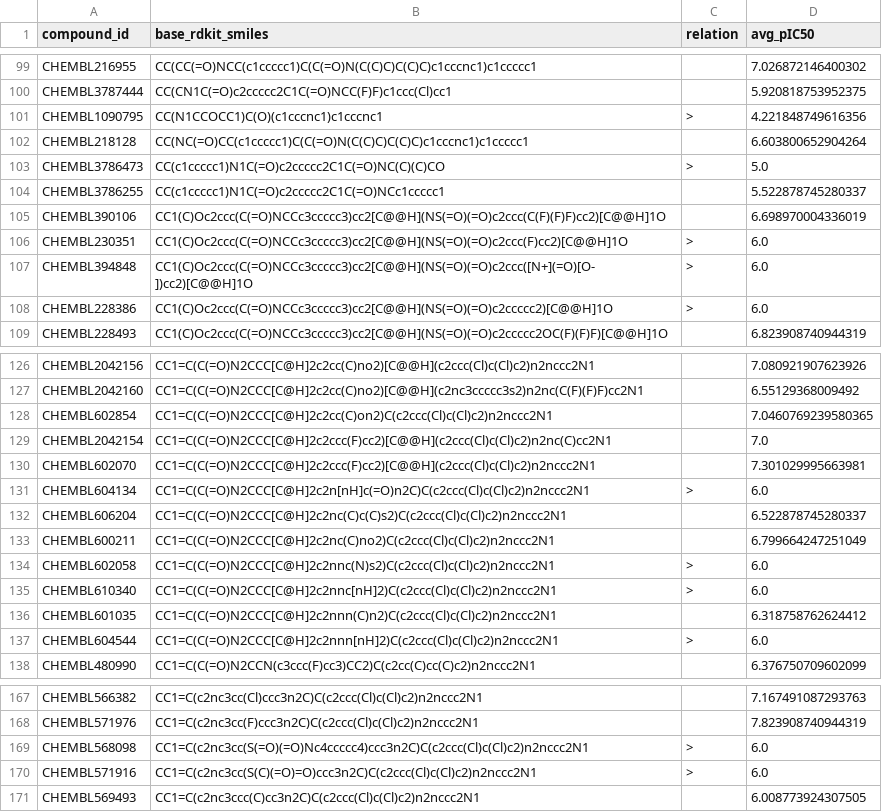
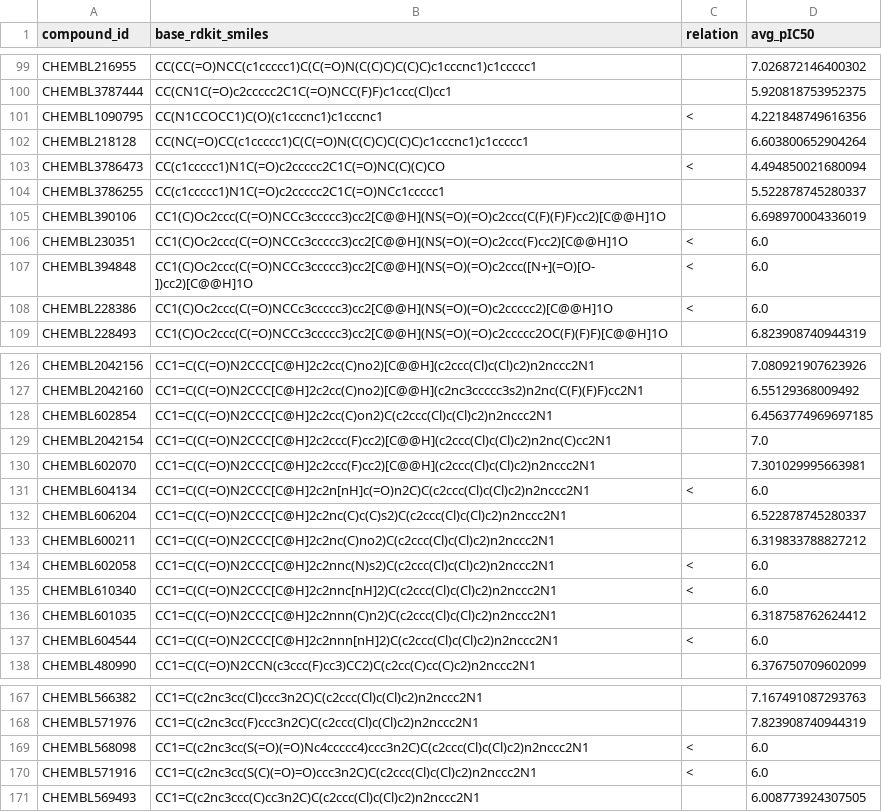
Before and after one commit to ATOMScience-org/AMPL, a CSV file: atomsci/ddm/examples/tutorials2023/dataset/curated_kcna5_ic50.csv, drawn as a sheet; only a part is shown, gaps mark what is left out; the diff covers the shown part only.

Commit message:
Updated ad hoc multitask data tutorial to do MW filtering on input datasets. Updated curated multitask dataset and singletask KCNA5 and SCN5A datasets with MW filtering.

```diff
--- a/atomsci/ddm/examples/tutorials2023/dataset/curated_kcna5_ic50.csv
+++ b/atomsci/ddm/examples/tutorials2023/dataset/curated_kcna5_ic50.csv
@@ -100,10 +100,10 @@ CHEMBL216955,CC(CC(=O)NCC(c1ccccc1)C(C(=O)N(C(C)C)C(C)C)c1cccnc1)c1ccccc1,,7.026
 CHEMBL3787444,CC(CN1C(=O)c2ccccc2C1C(=O)NCC(F)F)c1ccc(Cl)cc1,,5.920818753952375
-CHEMBL1090795,CC(N1CCOCC1)C(O)(c1cccnc1)c1cccnc1,>,4.221848749616356
+CHEMBL1090795,CC(N1CCOCC1)C(O)(c1cccnc1)c1cccnc1,<,4.221848749616356
 CHEMBL218128,CC(NC(=O)CC(c1ccccc1)C(C(=O)N(C(C)C)C(C)C)c1cccnc1)c1ccccc1,,6.603800652904264
-CHEMBL3786473,CC(c1ccccc1)N1C(=O)c2ccccc2C1C(=O)NC(C)(C)CO,>,5.0
+CHEMBL3786473,CC(c1ccccc1)N1C(=O)c2ccccc2C1C(=O)NC(C)(C)CO,<,4.494850021680094
 CHEMBL3786255,CC(c1ccccc1)N1C(=O)c2ccccc2C1C(=O)NCc1ccccc1,,5.522878745280337
 CHEMBL390106,CC1(C)Oc2ccc(C(=O)NCCc3ccccc3)cc2[C@@H](NS(=O)(=O)c2ccc(C(F)(F)F)cc2)[C@@H]1O,,6.698970004336019
-CHEMBL230351,CC1(C)Oc2ccc(C(=O)NCCc3ccccc3)cc2[C@@H](NS(=O)(=O)c2ccc(F)cc2)[C@@H]1O,>,6.0
-CHEMBL394848,CC1(C)Oc2ccc(C(=O)NCCc3ccccc3)cc2[C@@H](NS(=O)(=O)c2ccc([N+](=O)[O-])cc2)[C@@H]1O,>,6.0
-CHEMBL228386,CC1(C)Oc2ccc(C(=O)NCCc3ccccc3)cc2[C@@H](NS(=O)(=O)c2ccccc2)[C@@H]1O,>,6.0
+CHEMBL230351,CC1(C)Oc2ccc(C(=O)NCCc3ccccc3)cc2[C@@H](NS(=O)(=O)c2ccc(F)cc2)[C@@H]1O,<,6.0
+CHEMBL394848,CC1(C)Oc2ccc(C(=O)NCCc3ccccc3)cc2[C@@H](NS(=O)(=O)c2ccc([N+](=O)[O-])cc2)[C@@H]1O,<,6.0
+CHEMBL228386,CC1(C)Oc2ccc(C(=O)NCCc3ccccc3)cc2[C@@H](NS(=O)(=O)c2ccccc2)[C@@H]1O,<,6.0
 CHEMBL228493,CC1(C)Oc2ccc(C(=O)NCCc3ccccc3)cc2[C@@H](NS(=O)(=O)c2ccccc2OC(F)(F)F)[C@@H]1O,,6.823908740944319
@@ -127,12 +127,12 @@ CHEMBL2042156,CC1=C(C(=O)N2CCC[C@H]2c2cc(C)no2)[C@@H](c2ccc(Cl)c(Cl)c2)n2nccc2N1
 CHEMBL2042160,CC1=C(C(=O)N2CCC[C@H]2c2cc(C)no2)[C@@H](c2nc3ccccc3s2)n2nc(C(F)(F)F)cc2N1,,6.55129368009492
-CHEMBL602854,CC1=C(C(=O)N2CCC[C@H]2c2cc(C)on2)C(c2ccc(Cl)c(Cl)c2)n2nccc2N1,,7.0460769239580365
+CHEMBL602854,CC1=C(C(=O)N2CCC[C@H]2c2cc(C)on2)C(c2ccc(Cl)c(Cl)c2)n2nccc2N1,,6.4563774969697185
 CHEMBL2042154,CC1=C(C(=O)N2CCC[C@H]2c2ccc(F)cc2)[C@@H](c2ccc(Cl)c(Cl)c2)n2nc(C)cc2N1,,7.0
 CHEMBL602070,CC1=C(C(=O)N2CCC[C@H]2c2ccc(F)cc2)[C@@H](c2ccc(Cl)c(Cl)c2)n2nccc2N1,,7.301029995663981
-CHEMBL604134,CC1=C(C(=O)N2CCC[C@H]2c2n[nH]c(=O)n2C)C(c2ccc(Cl)c(Cl)c2)n2nccc2N1,>,6.0
+CHEMBL604134,CC1=C(C(=O)N2CCC[C@H]2c2n[nH]c(=O)n2C)C(c2ccc(Cl)c(Cl)c2)n2nccc2N1,<,6.0
 CHEMBL606204,CC1=C(C(=O)N2CCC[C@H]2c2nc(C)c(C)s2)C(c2ccc(Cl)c(Cl)c2)n2nccc2N1,,6.522878745280337
-CHEMBL600211,CC1=C(C(=O)N2CCC[C@H]2c2nc(C)no2)C(c2ccc(Cl)c(Cl)c2)n2nccc2N1,,6.799664247251049
-CHEMBL602058,CC1=C(C(=O)N2CCC[C@H]2c2nnc(N)s2)C(c2ccc(Cl)c(Cl)c2)n2nccc2N1,>,6.0
-CHEMBL610340,CC1=C(C(=O)N2CCC[C@H]2c2nnc[nH]2)C(c2ccc(Cl)c(Cl)c2)n2nccc2N1,>,6.0
+CHEMBL600211,CC1=C(C(=O)N2CCC[C@H]2c2nc(C)no2)C(c2ccc(Cl)c(Cl)c2)n2nccc2N1,,6.319833788827212
+CHEMBL602058,CC1=C(C(=O)N2CCC[C@H]2c2nnc(N)s2)C(c2ccc(Cl)c(Cl)c2)n2nccc2N1,<,6.0
+CHEMBL610340,CC1=C(C(=O)N2CCC[C@H]2c2nnc[nH]2)C(c2ccc(Cl)c(Cl)c2)n2nccc2N1,<,6.0
 CHEMBL601035,CC1=C(C(=O)N2CCC[C@H]2c2nnn(C)n2)C(c2ccc(Cl)c(Cl)c2)n2nccc2N1,,6.318758762624412
-CHEMBL604544,CC1=C(C(=O)N2CCC[C@H]2c2nnn[nH]2)C(c2ccc(Cl)c(Cl)c2)n2nccc2N1,>,6.0
+CHEMBL604544,CC1=C(C(=O)N2CCC[C@H]2c2nnn[nH]2)C(c2ccc(Cl)c(Cl)c2)n2nccc2N1,<,6.0
 CHEMBL480990,CC1=C(C(=O)N2CCN(c3ccc(F)cc3)CC2)C(c2cc(C)cc(C)c2)n2nccc2N1,,6.376750709602099
@@ -168,4 +168,4 @@ CHEMBL566382,CC1=C(c2nc3cc(Cl)ccc3n2C)C(c2ccc(Cl)c(Cl)c2)n2nccc2N1,,7.1674910872
 CHEMBL571976,CC1=C(c2nc3cc(F)ccc3n2C)C(c2ccc(Cl)c(Cl)c2)n2nccc2N1,,7.823908740944319
-CHEMBL568098,CC1=C(c2nc3cc(S(=O)(=O)Nc4ccccc4)ccc3n2C)C(c2ccc(Cl)c(Cl)c2)n2nccc2N1,>,6.0
-CHEMBL571916,CC1=C(c2nc3cc(S(C)(=O)=O)ccc3n2C)C(c2ccc(Cl)c(Cl)c2)n2nccc2N1,>,6.0
+CHEMBL568098,CC1=C(c2nc3cc(S(=O)(=O)Nc4ccccc4)ccc3n2C)C(c2ccc(Cl)c(Cl)c2)n2nccc2N1,<,6.0
+CHEMBL571916,CC1=C(c2nc3cc(S(C)(=O)=O)ccc3n2C)C(c2ccc(Cl)c(Cl)c2)n2nccc2N1,<,6.0
 CHEMBL569493,CC1=C(c2nc3ccc(C)cc3n2C)C(c2ccc(Cl)c(Cl)c2)n2nccc2N1,,6.008773924307505
```
Also changed, not shown: 58 edited cells elsewhere in this file, 3 other files.
